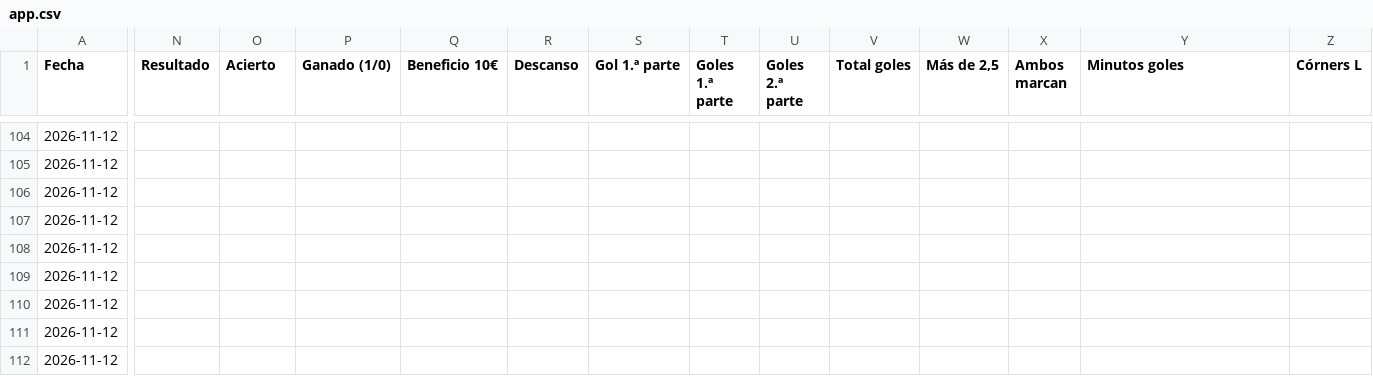
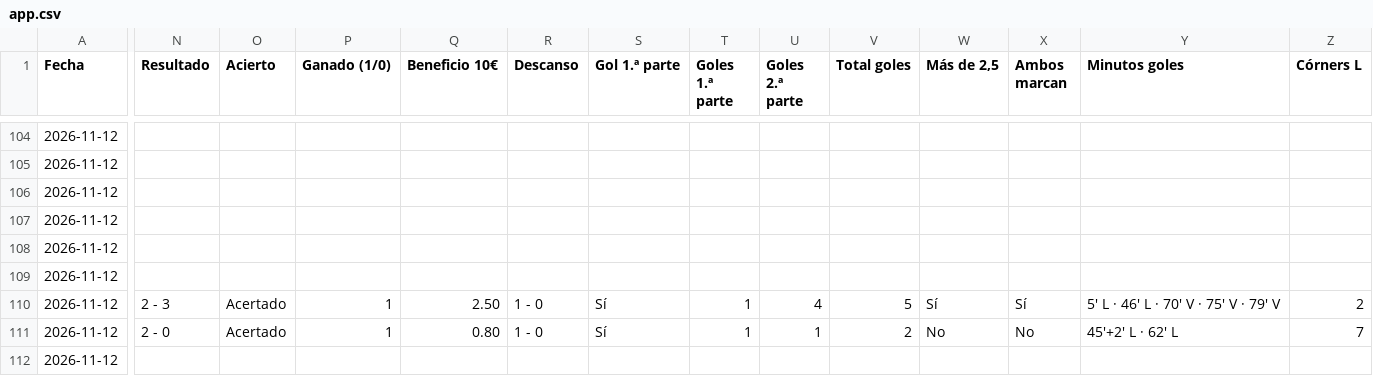
Before and after one commit to angelo4848/angelo-analytics, a CSV file: app.csv, drawn as a sheet; only a part is shown, gaps mark what is left out; the diff covers the shown part only; the diff names each change by its address in the sheet, - before the commit and + after, or states it on an @@ line.

```diff
--- a/app.csv
+++ b/app.csv
-N110 (Resultado): (empty)
+N110 (Resultado): 2 - 3
-O110:O111 (Acierto): (empty)
+O110:O111 (Acierto): Acertado
-P110:P111 (Ganado (1/0)): (empty)
+P110:P111 (Ganado (1/0)): 1
-Q110 (Beneficio 10€): (empty)
+Q110 (Beneficio 10€): 2.50
-R110:R111 (Descanso): (empty)
+R110:R111 (Descanso): 1 - 0
-S110:S111 (Gol 1.ª parte): (empty)
+S110:S111 (Gol 1.ª parte): Sí
-T110:T111 (Goles 1.ª parte): (empty)
+T110:T111 (Goles 1.ª parte): 1
-U110 (Goles 2.ª parte): (empty)
+U110 (Goles 2.ª parte): 4
-V110 (Total goles): (empty)
+V110 (Total goles): 5
-W110 (Más de 2,5): (empty)
+W110 (Más de 2,5): Sí
-X110 (Ambos marcan): (empty)
+X110 (Ambos marcan): Sí
-Y110 (Minutos goles): (empty)
+Y110 (Minutos goles): 5' L · 46' L · 70' V · 75' V · 79' V
-Z110 (Córners L): (empty)
+Z110 (Córners L): 2
-N111 (Resultado): (empty)
+N111 (Resultado): 2 - 0
-Q111 (Beneficio 10€): (empty)
+Q111 (Beneficio 10€): 0.80
-U111 (Goles 2.ª parte): (empty)
+U111 (Goles 2.ª parte): 1
-V111 (Total goles): (empty)
+V111 (Total goles): 2
-W111 (Más de 2,5): (empty)
+W111 (Más de 2,5): No
-X111 (Ambos marcan): (empty)
+X111 (Ambos marcan): No
-Y111 (Minutos goles): (empty)
+Y111 (Minutos goles): 45'+2' L · 62' L
-Z111 (Córners L): (empty)
+Z111 (Córners L): 7
```
Also changed, not shown: 57 edited cells elsewhere in this file, data/tab_menos35.csv, 1 other file.
